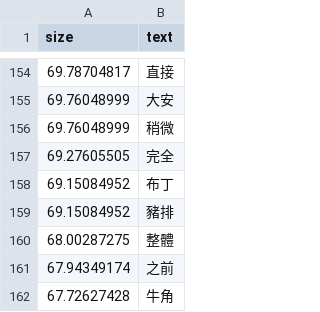
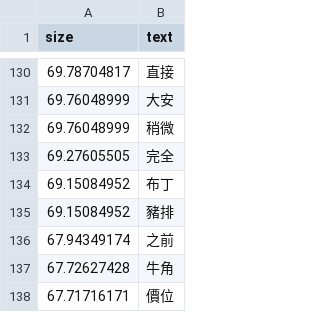
Before and after one commit to JackyKao/JProject, a CSV file: food.csv, drawn as a sheet; only a part is shown, gaps mark what is left out; the shorter side is filled out with more unchanged rows; the diff covers the shown part only; the diff names each change by its address in the sheet, - before the commit and + after, or states it on an @@ line.

```diff
--- a/food.csv
+++ b/food.csv
-row 160: 68.00287275 | 整體
```
Also changed, not shown: 24 removed rows elsewhere in this file.
